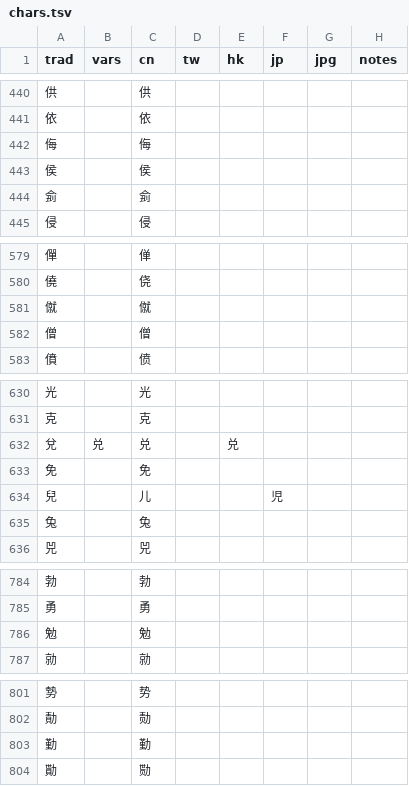
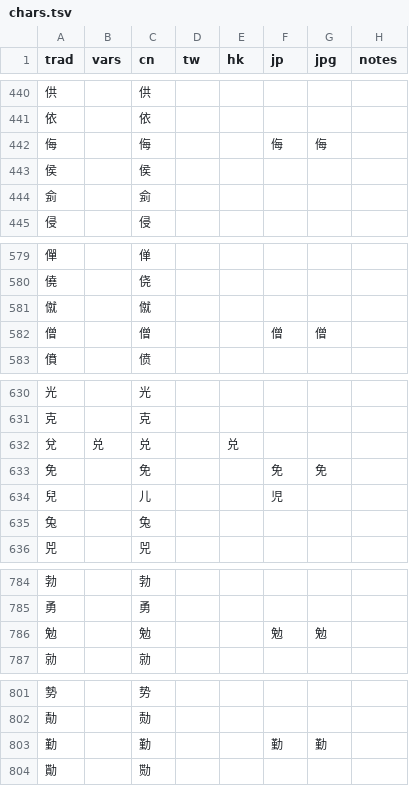
Before and after one commit to danny0838/sts-lib, a TSV file: sts/data/scheme/chars.tsv, drawn as a sheet; only a part is shown, gaps mark what is left out; the diff covers the shown part only.

```diff
--- a/sts/data/scheme/chars.tsv
+++ b/sts/data/scheme/chars.tsv
@@ -441,3 +441,3 @@ trad	vars	cn	tw	hk	jp	jpg	notes
 依		依					
-侮		侮					
+侮		侮			侮	侮	
 侯		侯					
@@ -581,3 +581,3 @@ trad	vars	cn	tw	hk	jp	jpg	notes
 僦		僦					
-僧		僧					
+僧		僧			僧	僧	
 僨		偾					
@@ -632,3 +632,3 @@ trad	vars	cn	tw	hk	jp	jpg	notes
 兌	兑	兑		兑			
-免		免					
+免		免			免	免	
 兒		儿			児		
@@ -785,3 +785,3 @@ trad	vars	cn	tw	hk	jp	jpg	notes
 勇		勇					
-勉		勉					
+勉		勉			勉	勉	
 勍		勍					
@@ -802,3 +802,3 @@ trad	vars	cn	tw	hk	jp	jpg	notes
 勣		𪟝					
-勤		勤					
+勤		勤			勤	勤	
 勩		勚					
```
Also changed, not shown: 147 edited cells elsewhere in this file, 1 other file.
